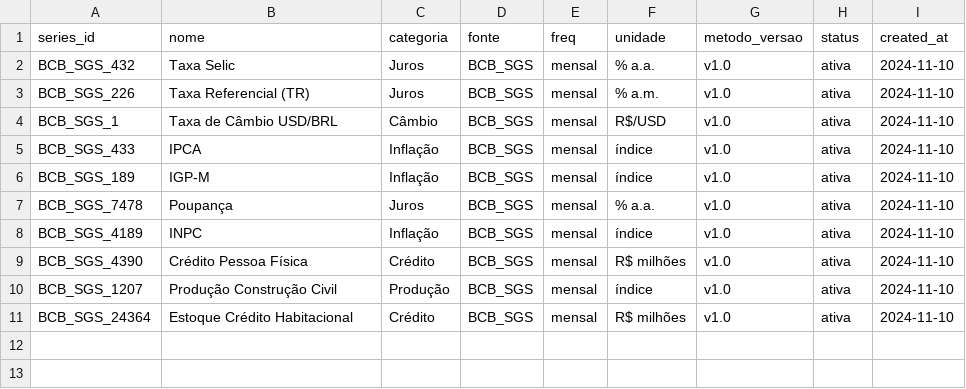
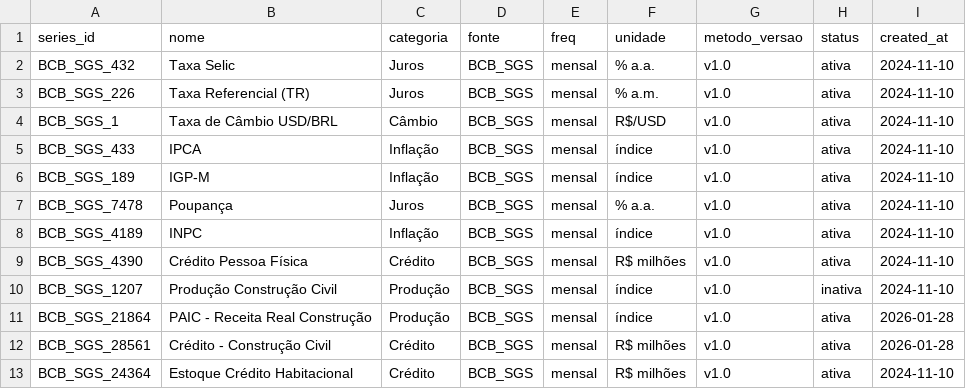
Before and after one commit to matheusoption-bit/construction-data-pipeline, a CSV file: configs/dim_series_initial.csv, drawn as a sheet.

Commit message:
fix: Ajusta job daily_bcb para aceitar status PARTIAL e remove série 1207 descontinuada
- Altera exit code para aceitar status PARTIAL quando 80%+ das séries são processadas com sucesso
- Remove série 1207 (descontinuada pelo BCB) dos arquivos de configuração
- Marca série 1207 como inativa em maps_sgs.csv e dim_series_initial.csv
- Adiciona novas séries alternativas 21864 e 28561 conforme diagnóstico anterior

```diff
--- a/configs/dim_series_initial.csv
+++ b/configs/dim_series_initial.csv
@@ -9,3 +9,5 @@ BCB_SGS_4189,INPC,Inflação,BCB_SGS,mensal,índice,v1.0,ativa,2024-11-10
 BCB_SGS_4390,Crédito Pessoa Física,Crédito,BCB_SGS,mensal,R$ milhões,v1.0,ativa,2024-11-10
-BCB_SGS_1207,Produção Construção Civil,Produção,BCB_SGS,mensal,índice,v1.0,ativa,2024-11-10
+BCB_SGS_1207,Produção Construção Civil,Produção,BCB_SGS,mensal,índice,v1.0,inativa,2024-11-10
+BCB_SGS_21864,PAIC - Receita Real Construção,Produção,BCB_SGS,mensal,índice,v1.0,ativa,2026-01-28
+BCB_SGS_28561,Crédito - Construção Civil,Crédito,BCB_SGS,mensal,R$ milhões,v1.0,ativa,2026-01-28
 BCB_SGS_24364,Estoque Crédito Habitacional,Crédito,BCB_SGS,mensal,R$ milhões,v1.0,ativa,2024-11-10
```
Also changed, not shown: configs/maps_sgs.csv, 1 other file.
